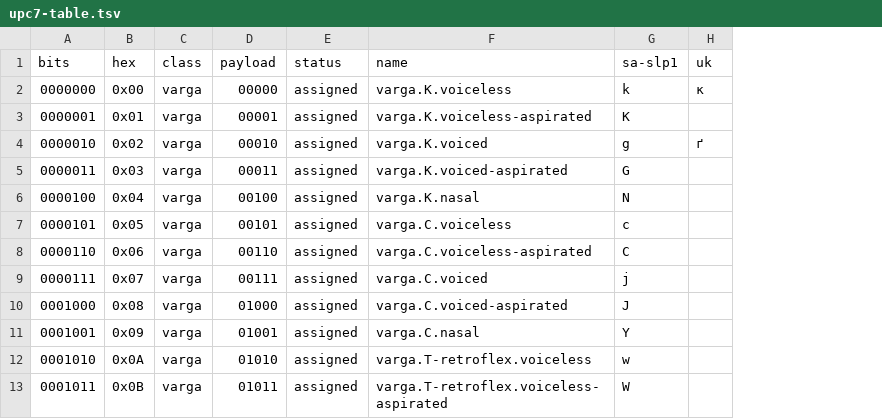
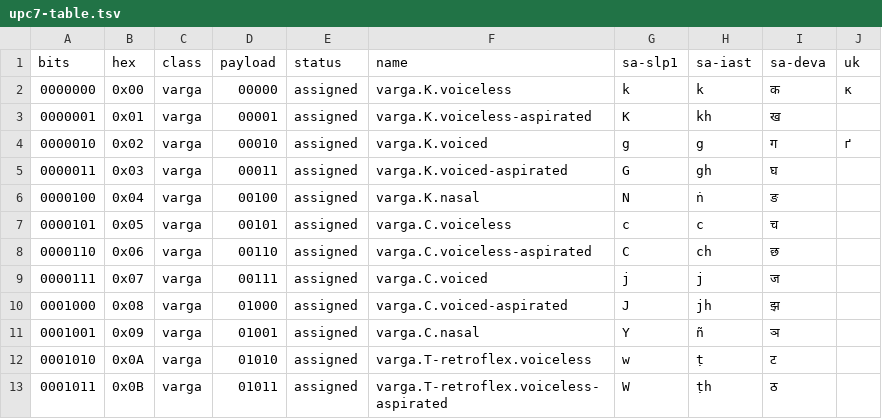
Before and after one commit to juv4uk/shiva-sutras, a TSV file: prototype/upc7-table.tsv, drawn as a sheet; only a part is shown; the diff names each change by its address in the sheet, - before the commit and + after, or states it on an @@ line.

Commit message:
feat(upc7): publish IAST/Devanagari table projections (#42)

```diff
--- a/prototype/upc7-table.tsv
+++ b/prototype/upc7-table.tsv
+column H (sa-iast), rows 2-13: k | kh | g | gh | ṅ | c | ch | j | jh | ñ | ṭ | ṭh
+column I (sa-deva), rows 2-13: क | ख | ग | घ | ङ | च | छ | ज | झ | ञ | ट | ठ
```
